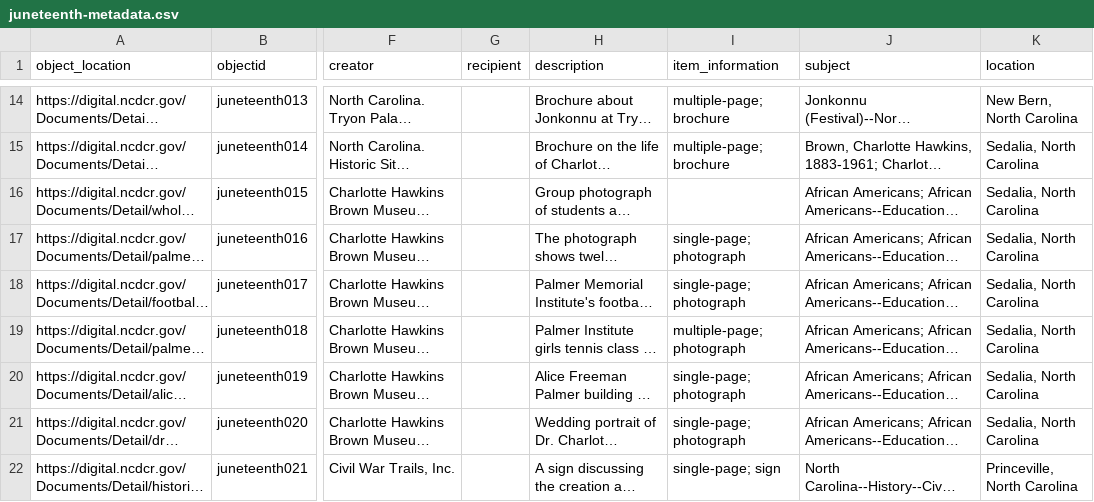
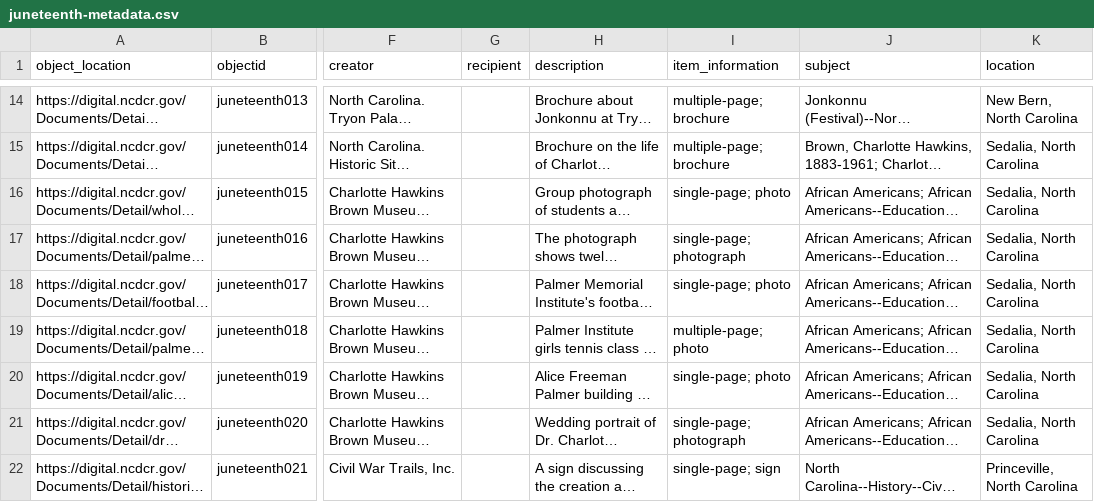
Before and after one commit to SLNC-DIMP/juneteenth, a CSV file: _data/juneteenth-metadata.csv, drawn as a sheet; only a part is shown, gaps mark what is left out; long unchanged cells end in …; the diff names each change by its address in the sheet, - before the commit and + after, or states it on an @@ line.

Commit message:
Update juneteenth-metadata.csv

```diff
--- a/_data/juneteenth-metadata.csv
+++ b/_data/juneteenth-metadata.csv
-I16 (item_information): (empty)
+I16 (item_information): single-page; photo
-I18 (item_information): single-page; photograph
+I18 (item_information): single-page; photo
-I19 (item_information): multiple-page; photograph
+I19 (item_information): multiple-page; photo
-I20 (item_information): single-page; photograph
+I20 (item_information): single-page; photo
```
